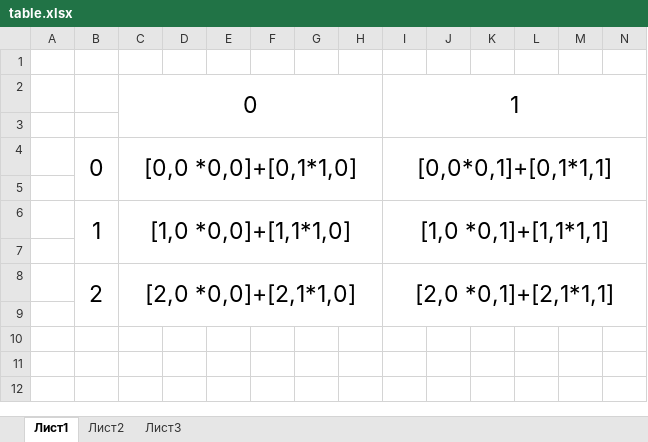
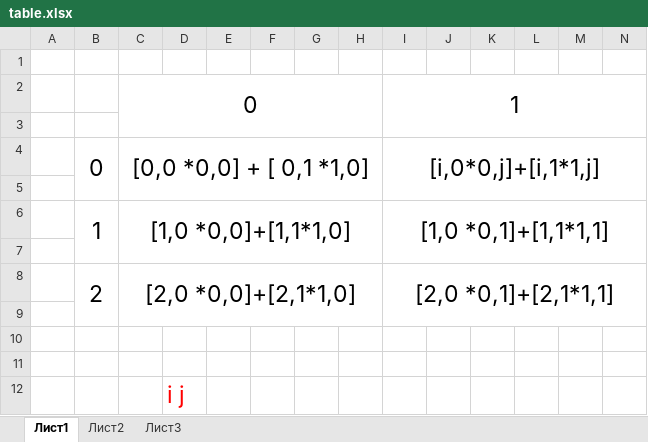
Before and after one commit to zhx0891/hwC-, an Excel workbook: less8/table.xlsx, sheet Лист1, drawn as a sheet; only a part is shown; values as stored, in another font and other column widths than the file's, no borders; rows hold the shown columns only; the diff names each change by its address in the sheet, - before the commit and + after, or states it on an @@ line.

```diff
--- a/less8/table.xlsx (sheet Лист1)
+++ b/less8/table.xlsx (sheet Лист1)
-C4: [0,0 *0,0]+[0,1*1,0]
+C4: [0,0 *0,0] + [ 0,1 *1,0]
-I4: [0,0*0,1]+[0,1*1,1]
+I4: [i,0*0,j]+[i,1*1,j]
+row 12:  |  |  | i j
```
Also changed, not shown: 2 other files.
